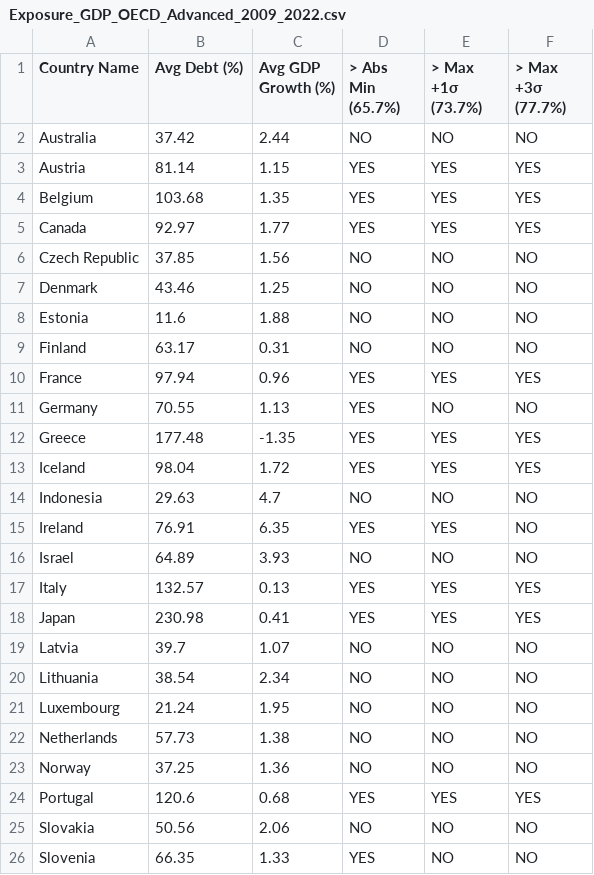
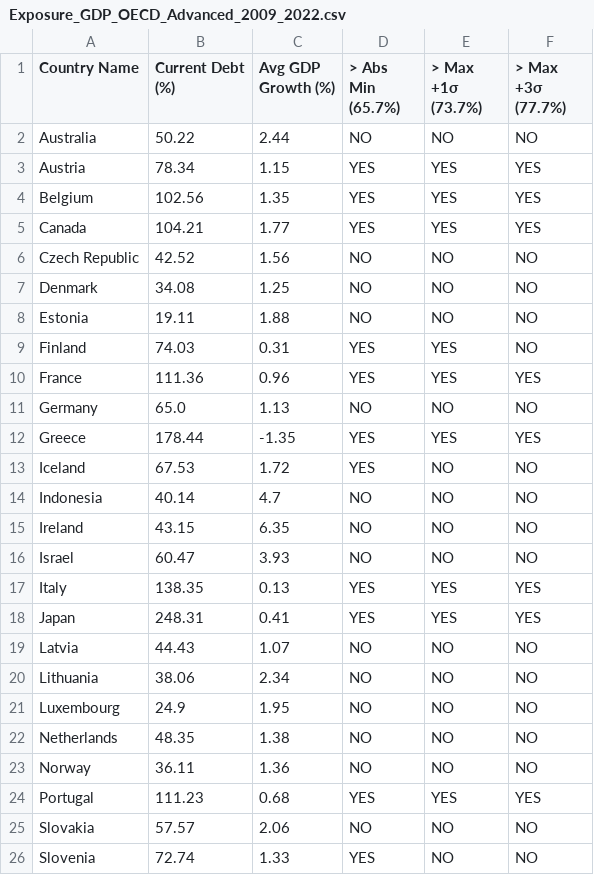
Before and after one commit to ZoRRoVI/220721010110-Bachelor-Thesis, a CSV file: data/processed/Exposure_GDP_OECD_Advanced_2009_2022.csv, drawn as a sheet; only a part is shown; the diff covers the shown part only.

```diff
--- a/data/processed/Exposure_GDP_OECD_Advanced_2009_2022.csv
+++ b/data/processed/Exposure_GDP_OECD_Advanced_2009_2022.csv
@@ -1,26 +1,26 @@
-Country Name,Avg Debt (%),Avg GDP Growth (%),> Abs Min (65.7%),> Max +1σ (73.7%),> Max +3σ (77.7%)
-Australia,37.42,2.44,NO,NO,NO
-Austria,81.14,1.15,YES,YES,YES
-Belgium,103.68,1.35,YES,YES,YES
-Canada,92.97,1.77,YES,YES,YES
-Czech Republic,37.85,1.56,NO,NO,NO
-Denmark,43.46,1.25,NO,NO,NO
-Estonia,11.6,1.88,NO,NO,NO
-Finland,63.17,0.31,NO,NO,NO
-France,97.94,0.96,YES,YES,YES
-Germany,70.55,1.13,YES,NO,NO
-Greece,177.48,-1.35,YES,YES,YES
-Iceland,98.04,1.72,YES,YES,YES
-Indonesia,29.63,4.7,NO,NO,NO
-Ireland,76.91,6.35,YES,YES,NO
-Israel,64.89,3.93,NO,NO,NO
-Italy,132.57,0.13,YES,YES,YES
-Japan,230.98,0.41,YES,YES,YES
-Latvia,39.7,1.07,NO,NO,NO
-Lithuania,38.54,2.34,NO,NO,NO
-Luxembourg,21.24,1.95,NO,NO,NO
-Netherlands,57.73,1.38,NO,NO,NO
-Norway,37.25,1.36,NO,NO,NO
-Portugal,120.6,0.68,YES,YES,YES
-Slovakia,50.56,2.06,NO,NO,NO
-Slovenia,66.35,1.33,YES,NO,NO
+Country Name,Current Debt (%),Avg GDP Growth (%),> Abs Min (65.7%),> Max +1σ (73.7%),> Max +3σ (77.7%)
+Australia,50.22,2.44,NO,NO,NO
+Austria,78.34,1.15,YES,YES,YES
+Belgium,102.56,1.35,YES,YES,YES
+Canada,104.21,1.77,YES,YES,YES
+Czech Republic,42.52,1.56,NO,NO,NO
+Denmark,34.08,1.25,NO,NO,NO
+Estonia,19.11,1.88,NO,NO,NO
+Finland,74.03,0.31,YES,YES,NO
+France,111.36,0.96,YES,YES,YES
+Germany,65.0,1.13,NO,NO,NO
+Greece,178.44,-1.35,YES,YES,YES
+Iceland,67.53,1.72,YES,NO,NO
+Indonesia,40.14,4.7,NO,NO,NO
+Ireland,43.15,6.35,NO,NO,NO
+Israel,60.47,3.93,NO,NO,NO
+Italy,138.35,0.13,YES,YES,YES
+Japan,248.31,0.41,YES,YES,YES
+Latvia,44.43,1.07,NO,NO,NO
+Lithuania,38.06,2.34,NO,NO,NO
+Luxembourg,24.9,1.95,NO,NO,NO
+Netherlands,48.35,1.38,NO,NO,NO
+Norway,36.11,1.36,NO,NO,NO
+Portugal,111.23,0.68,YES,YES,YES
+Slovakia,57.57,2.06,NO,NO,NO
+Slovenia,72.74,1.33,YES,NO,NO
```
Also changed, not shown: 6 edited cells elsewhere in this file, data/processed/Exposure_GDP_BRICS_Developing_2009_2022.csv, data/processed/Exposure_GDP_OECD_Advanced_1995_2008.csv, 24 other files.
